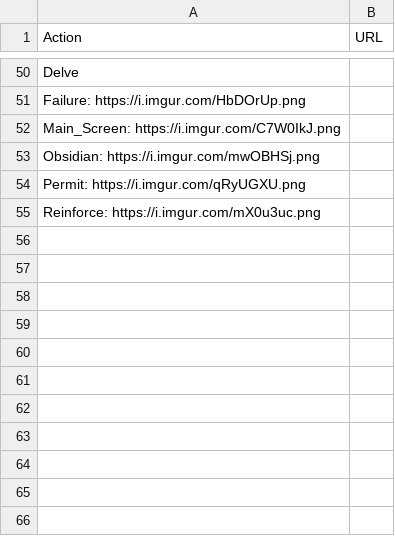
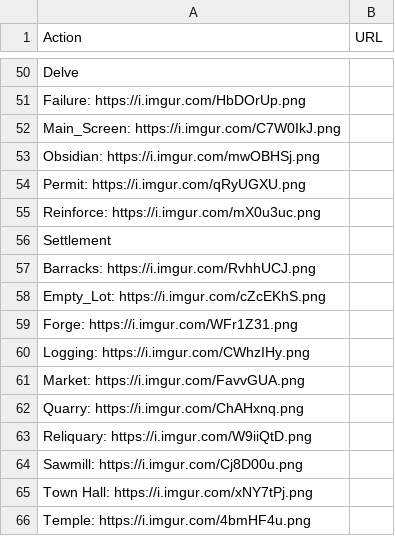
Before and after one commit to davidgao93/Idleology, a CSV file: assets/system.csv, drawn as a sheet; only a part is shown, gaps mark what is left out; the diff names each change by its address in the sheet, - before the commit and + after, or states it on an @@ line.

Commit message:
settlement images

```diff
--- a/assets/system.csv
+++ b/assets/system.csv
+row 56: Settlement
+row 57: Barracks: https://i.imgur.com/RvhhUCJ.png
+row 58: Empty_Lot: https://i.imgur.com/cZcEKhS.png
+row 59: Forge: https://i.imgur.com/WFr1Z31.png
+row 60: Logging: https://i.imgur.com/CWhzIHy.png
+row 61: Market: https://i.imgur.com/FavvGUA.png
+row 62: Quarry: https://i.imgur.com/ChAHxnq.png
+row 63: Reliquary: https://i.imgur.com/W9iiQtD.png
+row 64: Sawmill: https://i.imgur.com/Cj8D00u.png
+row 65: Town Hall: https://i.imgur.com/xNY7tPj.png
+row 66: Temple: https://i.imgur.com/4bmHF4u.png
```
